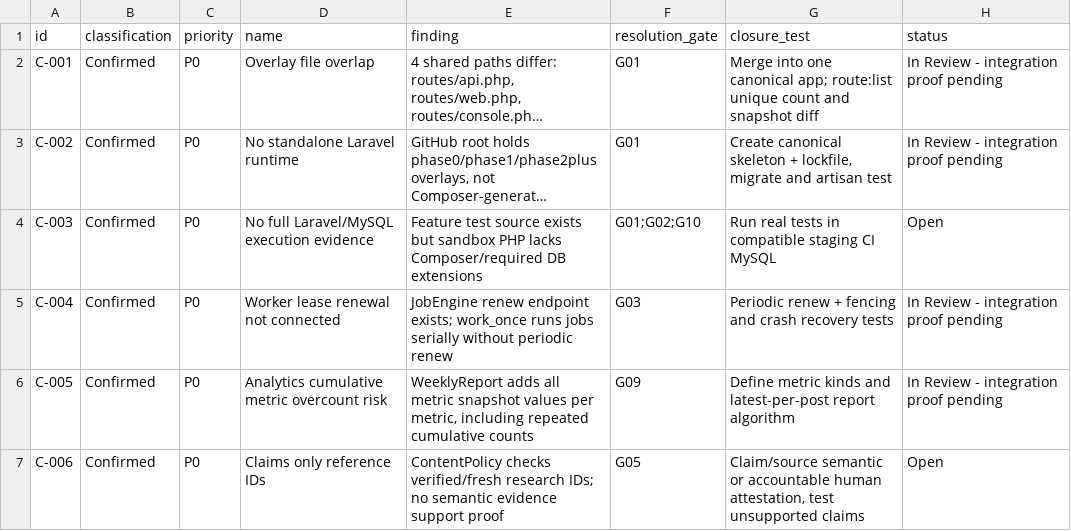
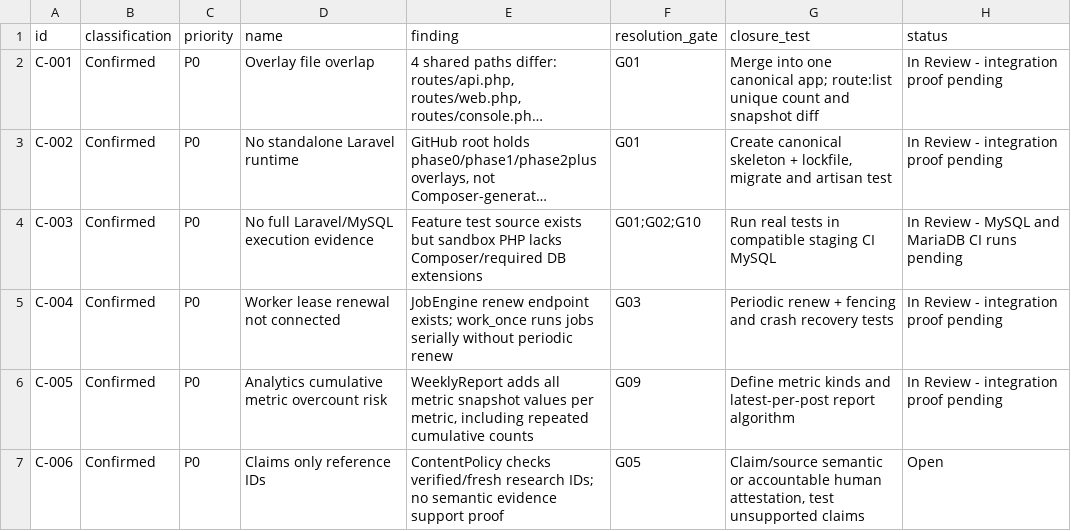
Before and after one commit to sahilk267/aaditech-marketing-os-linkedin, a CSV file: docs/implementation/CONFLICT_REGISTER.csv, drawn as a sheet; only a part is shown; long unchanged cells end in …; the diff names each change by its address in the sheet, - before the commit and + after, or states it on an @@ line.

```diff
--- a/docs/implementation/CONFLICT_REGISTER.csv
+++ b/docs/implementation/CONFLICT_REGISTER.csv
-H4 (status): Open
+H4 (status): In Review - MySQL and MariaDB CI runs pending
```
Also changed, not shown: docs/implementation/DECISION_REGISTER.csv, docs/implementation/TASK_TRACKER.csv, 9 other files.
